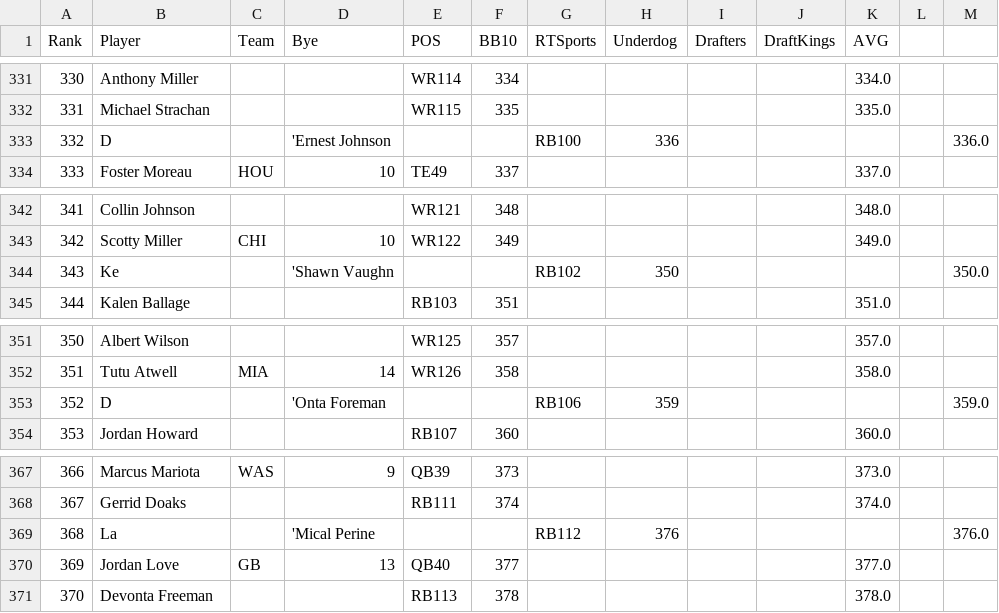
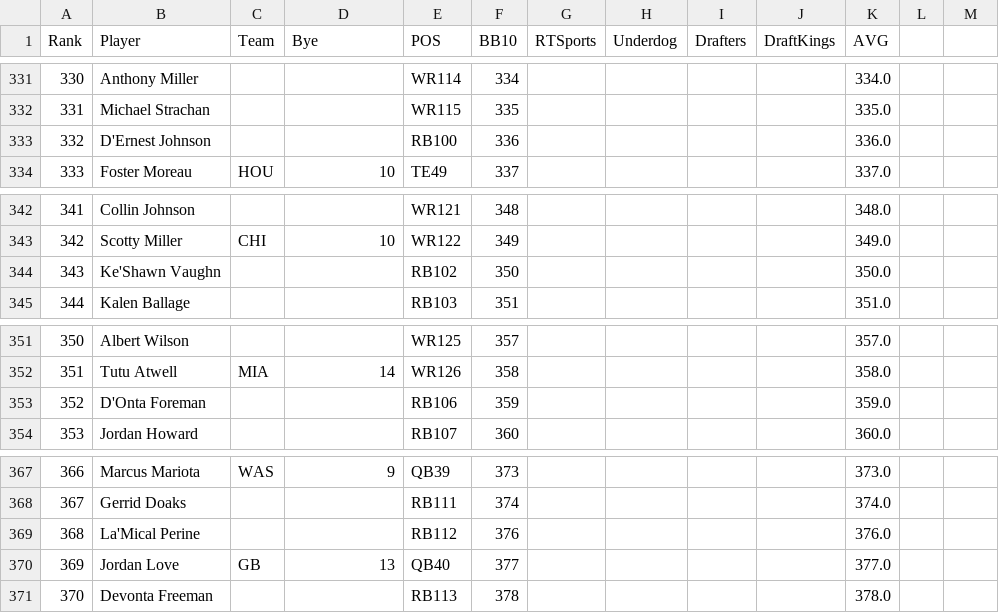
Before and after one commit to adriantwill/adp-estimate, a CSV file: pros_bb_adp/FantasyPros_2021_Overall_ADP_Rankings.csv, drawn as a sheet; only a part is shown, gaps mark what is left out; the diff covers the shown part only.

```diff
--- a/pros_bb_adp/FantasyPros_2021_Overall_ADP_Rankings.csv
+++ b/pros_bb_adp/FantasyPros_2021_Overall_ADP_Rankings.csv
@@ -332,3 +332,3 @@
 "331","Michael Strachan","","","WR115","335","","","","","335.0"
-"332","D","","'Ernest Johnson","","","RB100","336","","","","","336.0"
+"332","D'Ernest Johnson","","","RB100","336","","","","","336.0"
 "333","Foster Moreau","HOU","10","TE49","337","","","","","337.0"
@@ -343,3 +343,3 @@
 "342","Scotty Miller","CHI","10","WR122","349","","","","","349.0"
-"343","Ke","","'Shawn Vaughn","","","RB102","350","","","","","350.0"
+"343","Ke'Shawn Vaughn","","","RB102","350","","","","","350.0"
 "344","Kalen Ballage","","","RB103","351","","","","","351.0"
@@ -352,3 +352,3 @@
 "351","Tutu Atwell","MIA","14 ","WR126","358","","","","","358.0"
-"352","D","","'Onta Foreman","","","RB106","359","","","","","359.0"
+"352","D'Onta Foreman","","","RB106","359","","","","","359.0"
 "353","Jordan Howard","","","RB107","360","","","","","360.0"
@@ -368,3 +368,3 @@
 "367","Gerrid Doaks","","","RB111","374","","","","","374.0"
-"368","La","","'Mical Perine","","","RB112","376","","","","","376.0"
+"368","La'Mical Perine","","","RB112","376","","","","","376.0"
 "369","Jordan Love","GB","13","QB40","377","","","","","377.0"
```
Also changed, not shown: 35 edited cells elsewhere in this file, preseason_adp/ADP2020.csv, pros_adp/FantasyPros_2020_Overall_ADP_Rankings.csv, 24 other files.
